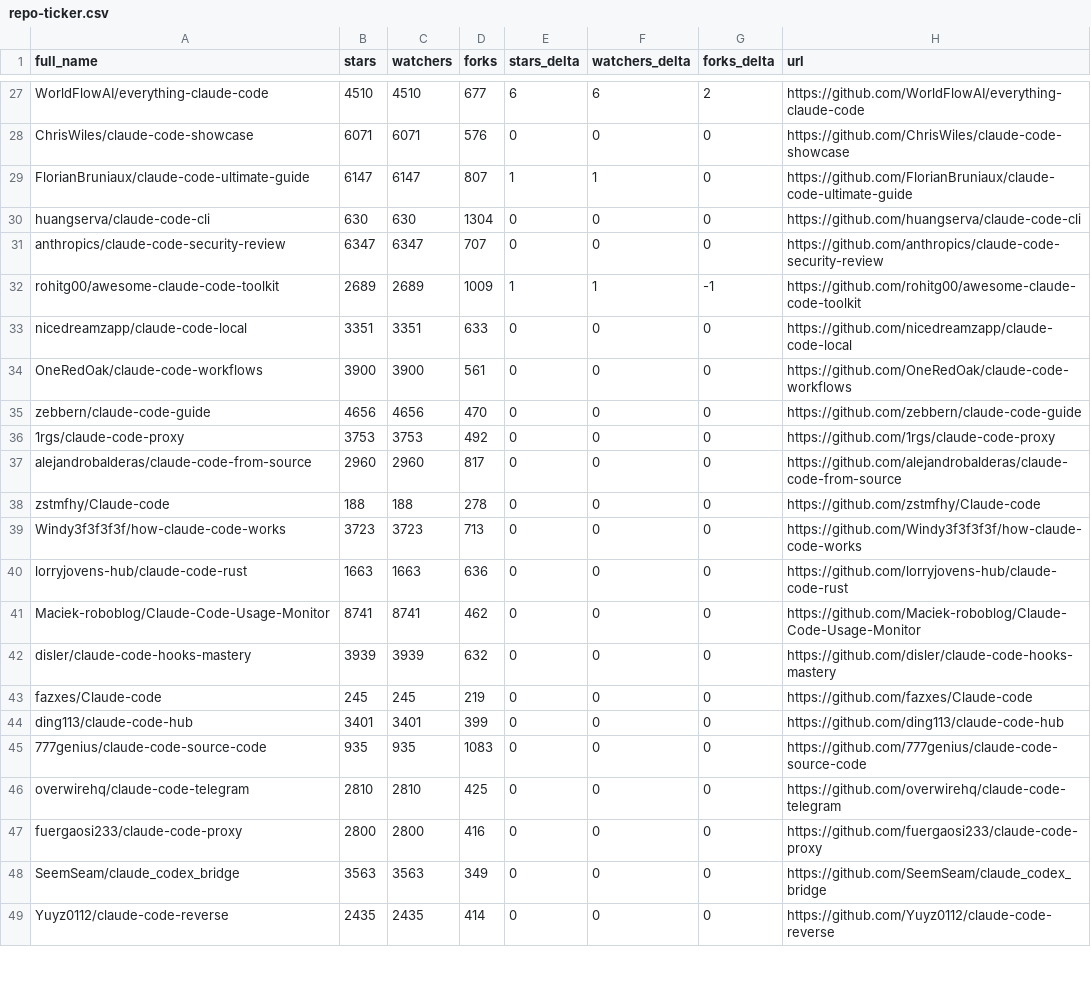
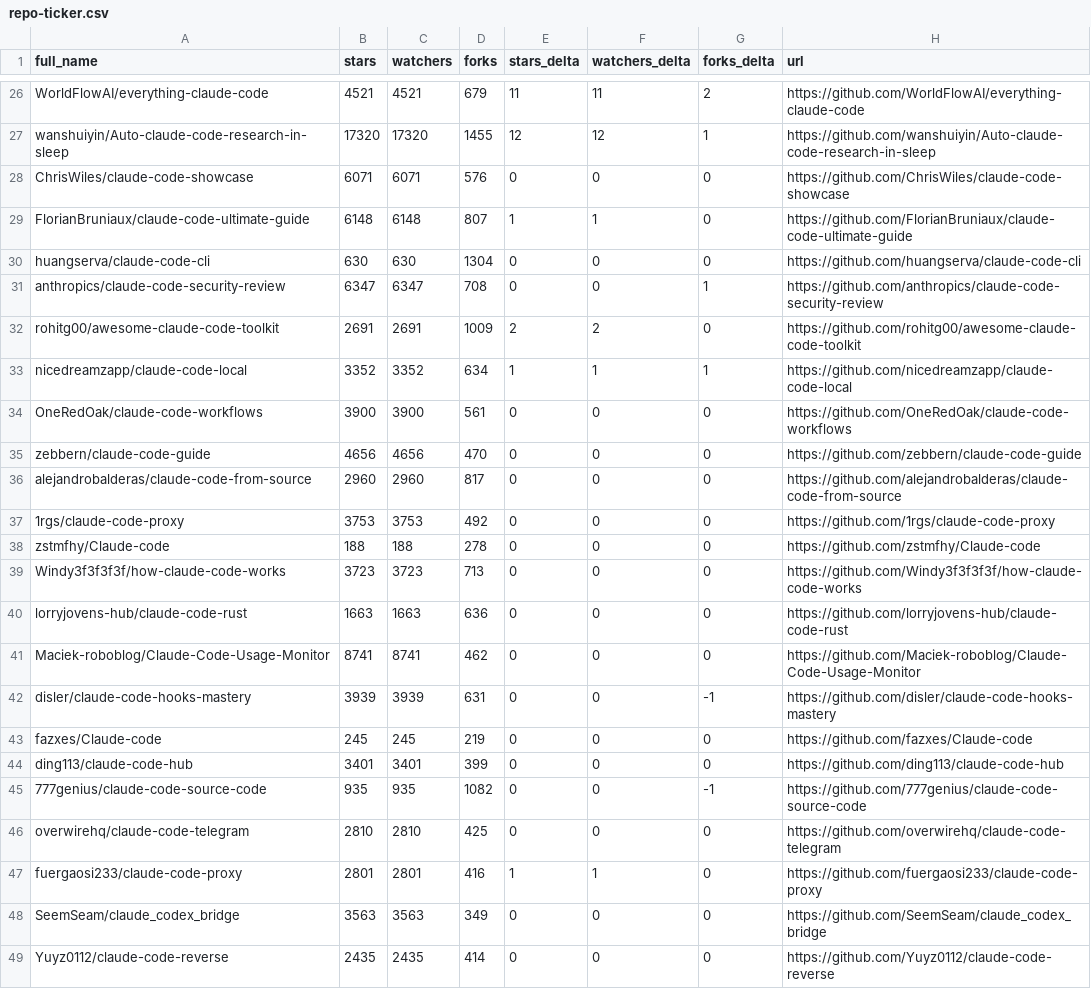
Before and after one commit to markbyrne938-crypto/awesome-claude-code, a CSV file: data/repo-ticker.csv, drawn as a sheet; only a part is shown, gaps mark what is left out; addresses are those after the commit; the diff covers the shown part only; the diff names each change by its address in the sheet, - before the commit and + after, or states it on an @@ line.

```diff
--- a/data/repo-ticker.csv
+++ b/data/repo-ticker.csv
-B26 (stars): 4510
+B26 (stars): 4521
-C26 (watchers): 4510
+C26 (watchers): 4521
-D26 (forks): 677
+D26 (forks): 679
-E26 (stars_delta): 6
+E26 (stars_delta): 11
-F26 (watchers_delta): 6
+F26 (watchers_delta): 11
+row 27: wanshuiyin/Auto-claude-code-research-in-sleep | 17320 | 17320 | 1455 | 12 | 12 | 1 | https://github.com/wanshuiyin/Auto-claude-code-research-in-sleep
-B29 (stars): 6147
+B29 (stars): 6148
-C29 (watchers): 6147
+C29 (watchers): 6148
-D31 (forks): 707
+D31 (forks): 708
-G31 (forks_delta): 0
+G31 (forks_delta): 1
-B32 (stars): 2689
+B32 (stars): 2691
-C32 (watchers): 2689
+C32 (watchers): 2691
-E32 (stars_delta): 1
+E32 (stars_delta): 2
-F32 (watchers_delta): 1
+F32 (watchers_delta): 2
-G32 (forks_delta): -1
+G32 (forks_delta): 0
-B33 (stars): 3351
+B33 (stars): 3352
-C33 (watchers): 3351
+C33 (watchers): 3352
-D33 (forks): 633
+D33 (forks): 634
-E33 (stars_delta): 0
+E33 (stars_delta): 1
-F33 (watchers_delta): 0
+F33 (watchers_delta): 1
-G33 (forks_delta): 0
+G33 (forks_delta): 1
@@ row 37 moved to row 36: alejandrobalderas/claude-code-from-sourc… @@
-D42 (forks): 632
+D42 (forks): 631
-G42 (forks_delta): 0
+G42 (forks_delta): -1
-D45 (forks): 1083
+D45 (forks): 1082
-G45 (forks_delta): 0
+G45 (forks_delta): -1
-B47 (stars): 2800
+B47 (stars): 2801
-C47 (watchers): 2800
+C47 (watchers): 2801
-E47 (stars_delta): 0
+E47 (stars_delta): 1
-F47 (watchers_delta): 0
+F47 (watchers_delta): 1
```
Also changed, not shown: 1 added row, 2 removed rows, 4 moved rows and 107 edited cells elsewhere in this file, 2 other files.
